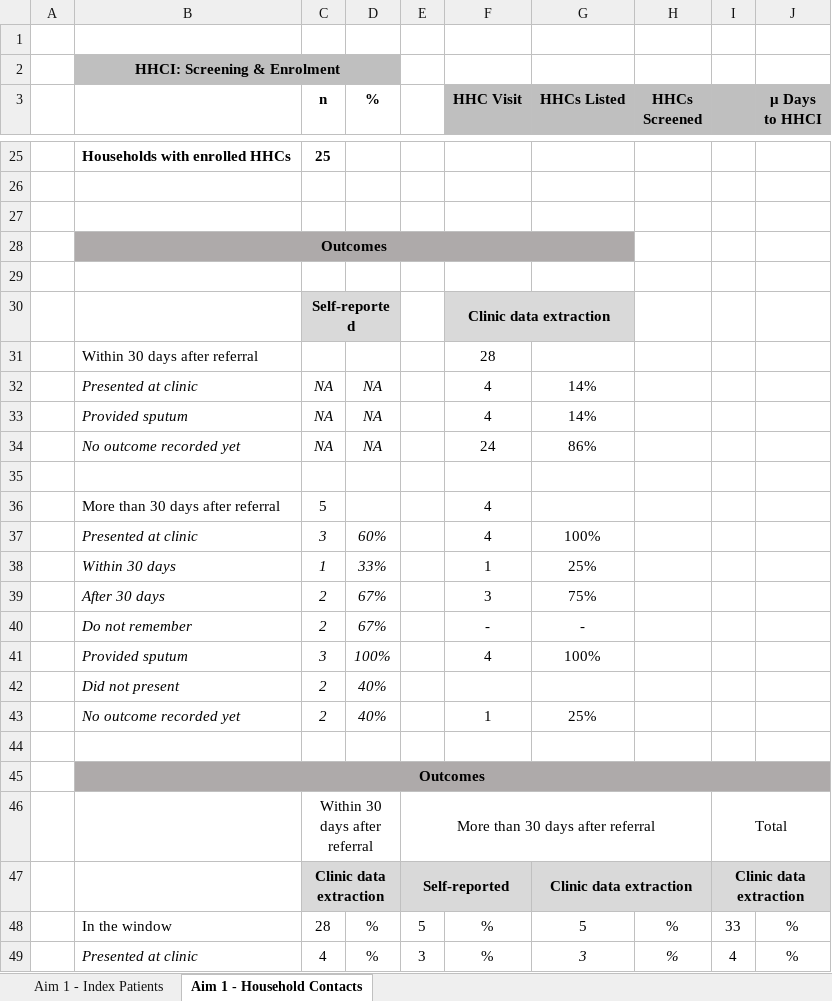
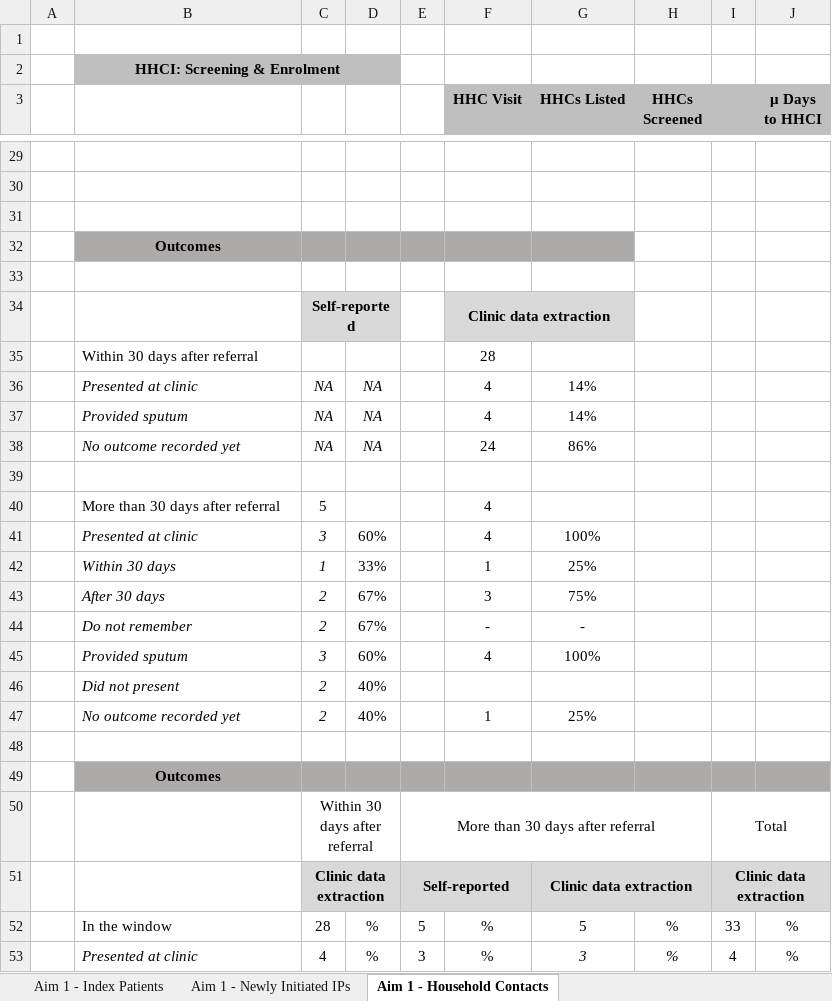
Before and after one commit to DTHF-East-London/TB-Stigma, an Excel workbook: Metadata/TB_Stigma_Aim_1_2_template.xlsx, sheet Aim 1 - Household Contacts, drawn as a sheet; only a part is shown, gaps mark what is left out; values as stored, in another font and other column widths than the file's, no borders; removed rows and columns are numbered as before the commit, all else as after; the diff covers the shown part only; the diff names each change by its address in the sheet, - before the commit and + after, or states it on an @@ line.

```diff
--- a/Metadata/TB_Stigma_Aim_1_2_template.xlsx (sheet Aim 1 - Household Contacts)
+++ b/Metadata/TB_Stigma_Aim_1_2_template.xlsx (sheet Aim 1 - Household Contacts)
+sheet tab: Aim 1 - Newly Initiated IPs
-C3: n
+C3: (empty)
-D3: %
+D3: (empty)
-row 29:  | Households with enrolled HHCs | 25
+row 29: (empty)
-B28:G28 merged
-D41:D47 italic: on
+D41:D47 italic: off
-D45: 100%
+D45: 60%
-B45:J45 merged
```
Also changed, not shown: 18 added rows, 14 removed rows, 9 edited cells and cell formats elsewhere in this sheet, sheet Aim 1 - Index Patients, formulas that keep their value, 1 other file.
